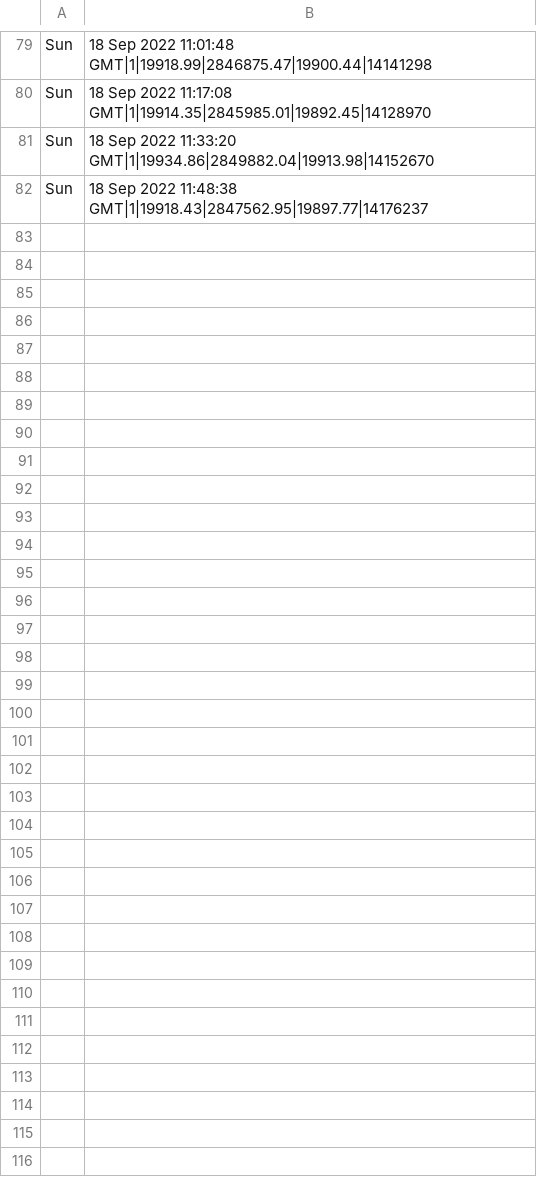
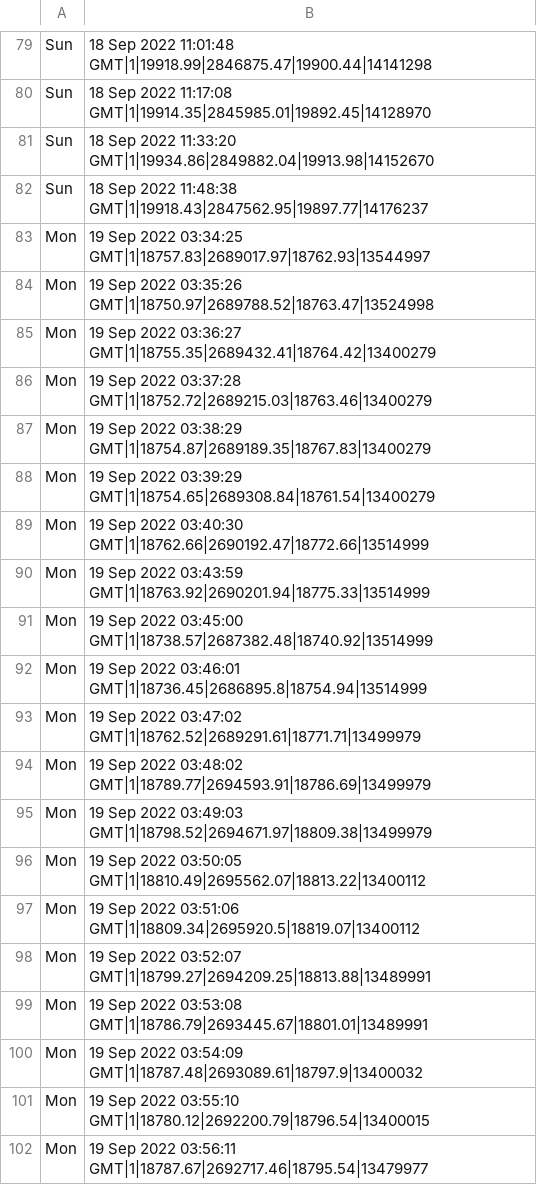
Before and after one commit to KushimoKola/Python_Ingestion, a CSV file: currency_extract.csv, drawn as a sheet; only a part is shown, gaps mark what is left out; the diff covers the shown part only.

Commit message:
[UPDATE] update `currency_extract.csv`

```diff
--- a/currency_extract.csv
+++ b/currency_extract.csv
@@ -82 +82,21 @@ Sun, 18 Sep 2022 11:33:20 GMT|1|19934.86|2849882.04|19913.98|14152670
 Sun, 18 Sep 2022 11:48:38 GMT|1|19918.43|2847562.95|19897.77|14176237
+Mon, 19 Sep 2022 03:34:25 GMT|1|18757.83|2689017.97|18762.93|13544997
+Mon, 19 Sep 2022 03:35:26 GMT|1|18750.97|2689788.52|18763.47|13524998
+Mon, 19 Sep 2022 03:36:27 GMT|1|18755.35|2689432.41|18764.42|13400279
+Mon, 19 Sep 2022 03:37:28 GMT|1|18752.72|2689215.03|18763.46|13400279
+Mon, 19 Sep 2022 03:38:29 GMT|1|18754.87|2689189.35|18767.83|13400279
+Mon, 19 Sep 2022 03:39:29 GMT|1|18754.65|2689308.84|18761.54|13400279
+Mon, 19 Sep 2022 03:40:30 GMT|1|18762.66|2690192.47|18772.66|13514999
+Mon, 19 Sep 2022 03:43:59 GMT|1|18763.92|2690201.94|18775.33|13514999
+Mon, 19 Sep 2022 03:45:00 GMT|1|18738.57|2687382.48|18740.92|13514999
+Mon, 19 Sep 2022 03:46:01 GMT|1|18736.45|2686895.8|18754.94|13514999
+Mon, 19 Sep 2022 03:47:02 GMT|1|18762.52|2689291.61|18771.71|13499979
+Mon, 19 Sep 2022 03:48:02 GMT|1|18789.77|2694593.91|18786.69|13499979
+Mon, 19 Sep 2022 03:49:03 GMT|1|18798.52|2694671.97|18809.38|13499979
+Mon, 19 Sep 2022 03:50:05 GMT|1|18810.49|2695562.07|18813.22|13400112
+Mon, 19 Sep 2022 03:51:06 GMT|1|18809.34|2695920.5|18819.07|13400112
+Mon, 19 Sep 2022 03:52:07 GMT|1|18799.27|2694209.25|18813.88|13489991
+Mon, 19 Sep 2022 03:53:08 GMT|1|18786.79|2693445.67|18801.01|13489991
+Mon, 19 Sep 2022 03:54:09 GMT|1|18787.48|2693089.61|18797.9|13400032
+Mon, 19 Sep 2022 03:55:10 GMT|1|18780.12|2692200.79|18796.54|13400015
+Mon, 19 Sep 2022 03:56:11 GMT|1|18787.67|2692717.46|18795.54|13479977
```
Also changed, not shown: 62 added rows elsewhere in this file.
